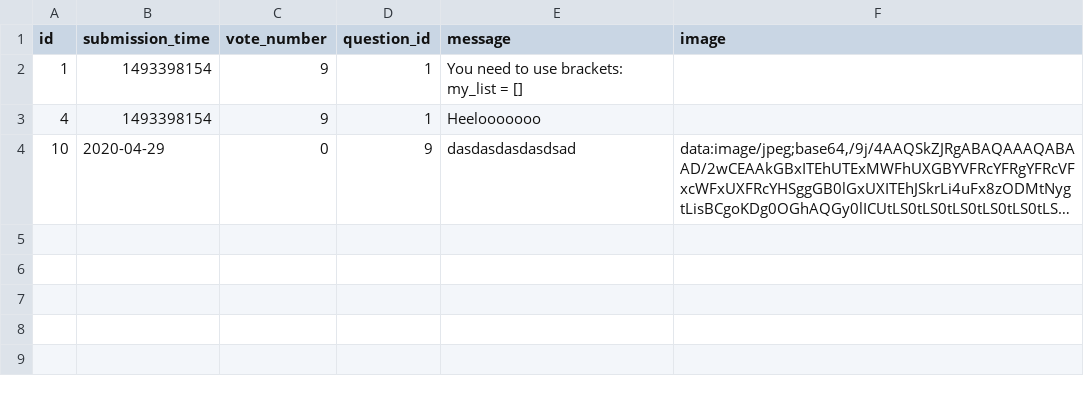
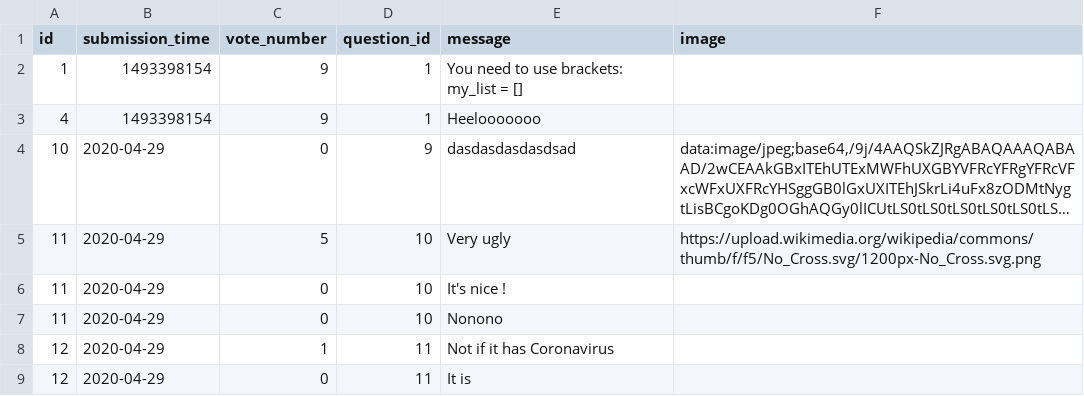
Before and after one commit to VGabriel45/AskMate, a CSV file: answer.csv, drawn as a sheet; long unchanged cells end in …; the diff names each change by its address in the sheet, - before the commit and + after, or states it on an @@ line.

```diff
--- a/answer.csv
+++ b/answer.csv
+row 5: 11 | 2020-04-29 | 5 | 10 | Very ugly | https://upload.wikimedia.org/wikipedia/commons/thumb/f/f5/No_Cross.svg/1200px-No_Cross.svg.png
+row 6: 11 | 2020-04-29 | 0 | 10 | It's nice !
+row 7: 11 | 2020-04-29 | 0 | 10 | Nonono
+row 8: 12 | 2020-04-29 | 1 | 11 | Not if it has Coronavirus
+row 9: 12 | 2020-04-29 | 0 | 11 | It is
```
Also changed, not shown: 8 other files.
